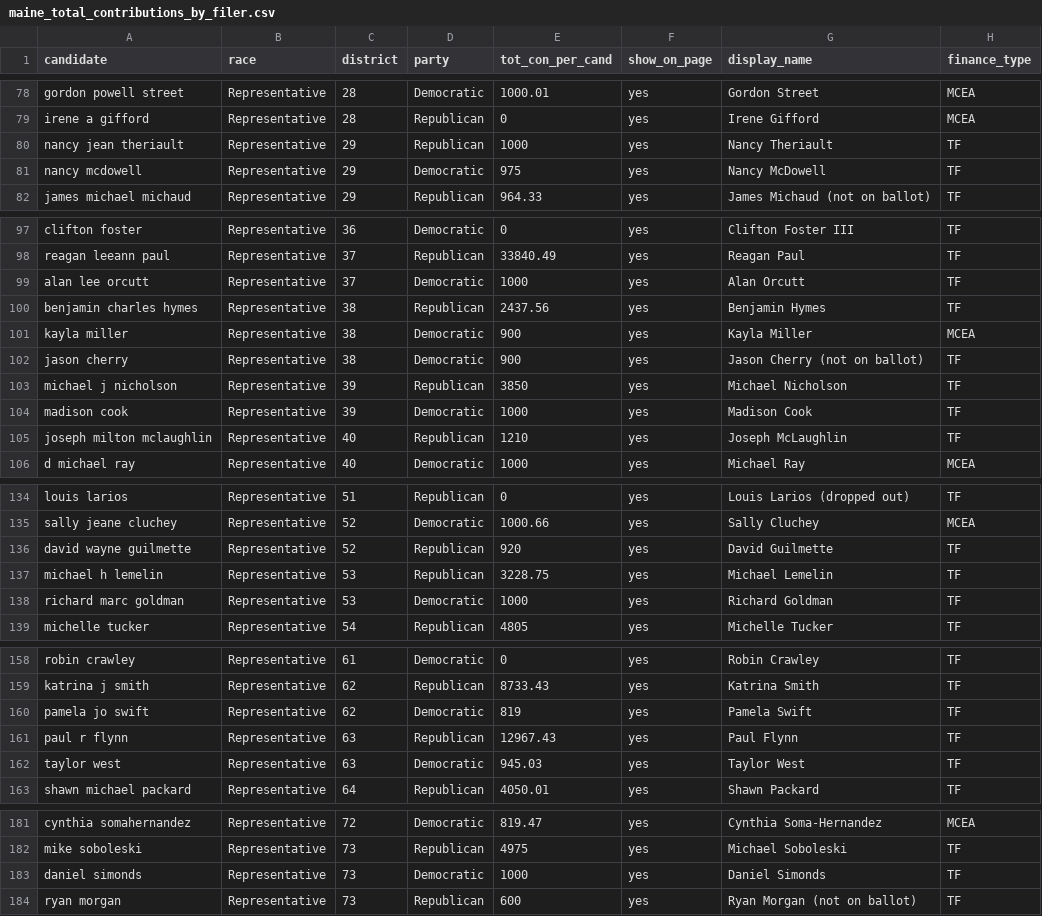
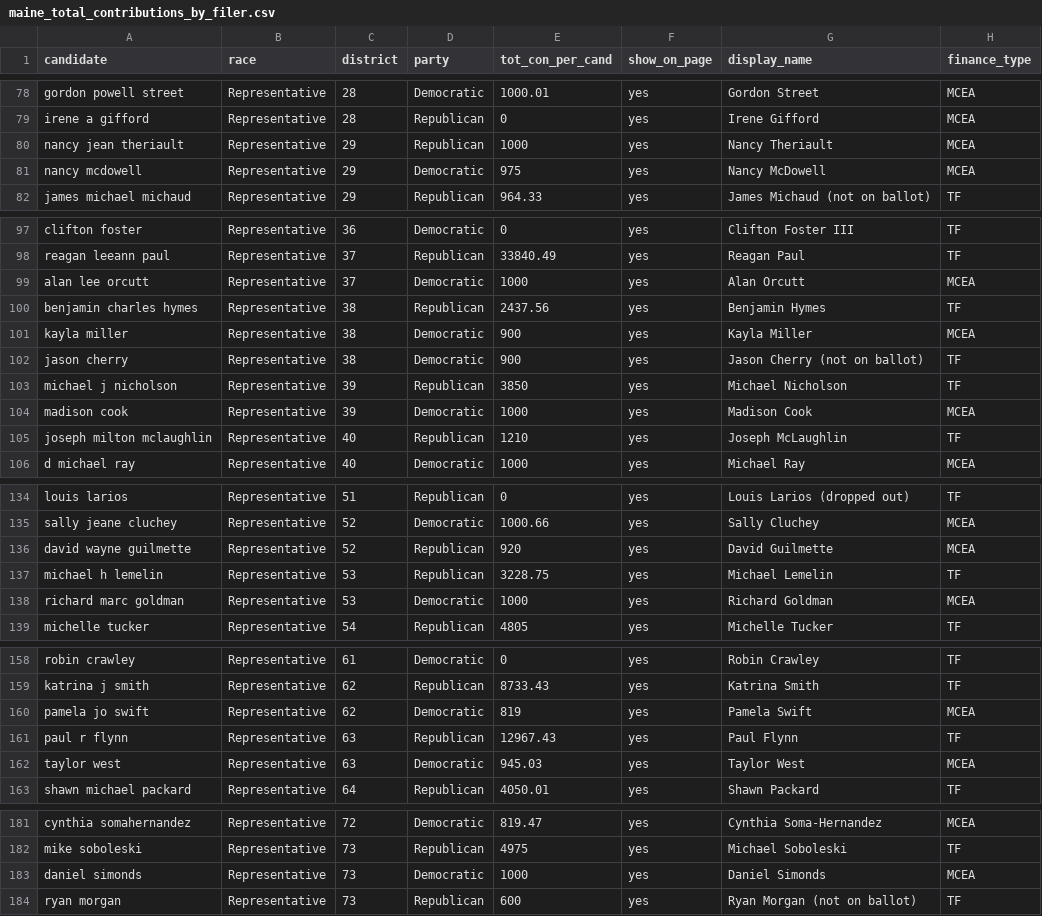
Before and after one commit to aarushisahejpal/maine-monitor-campaign-finance, a CSV file: viz/data/clean/maine_total_contributions_by_filer.csv, drawn as a sheet; only a part is shown, gaps mark what is left out; the diff covers the shown part only.

Commit message:
Revert 32 MCEA candidates wrongly switched to TF
Filing-based audit incorrectly flagged candidates whose latest filing
was a Personal Financial Disclosure (no MCEA in name) but who have
MCEA public funding. Cross-checked against mcea_public_funding.csv.

```diff
--- a/viz/data/clean/maine_total_contributions_by_filer.csv
+++ b/viz/data/clean/maine_total_contributions_by_filer.csv
@@ -79,4 +79,4 @@
 "irene a gifford","Representative","28","Republican","0","yes","Irene Gifford","MCEA"
-"nancy jean theriault","Representative","29","Republican","1000","yes","Nancy Theriault","TF"
-"nancy mcdowell","Representative","29","Democratic","975","yes","Nancy McDowell","TF"
+"nancy jean theriault","Representative","29","Republican","1000","yes","Nancy Theriault","MCEA"
+"nancy mcdowell","Representative","29","Democratic","975","yes","Nancy McDowell","MCEA"
 "james michael michaud","Representative","29","Republican","964.33","yes","James Michaud (not on ballot)","TF"
@@ -98,3 +98,3 @@
 "reagan leeann paul","Representative","37","Republican","33840.49","yes","Reagan Paul","TF"
-"alan lee orcutt","Representative","37","Democratic","1000","yes","Alan Orcutt","TF"
+"alan lee orcutt","Representative","37","Democratic","1000","yes","Alan Orcutt","MCEA"
 "benjamin charles hymes","Representative","38","Republican","2437.56","yes","Benjamin Hymes","TF"
@@ -103,3 +103,3 @@
 "michael j nicholson","Representative","39","Republican","3850","yes","Michael Nicholson","TF"
-"madison cook","Representative","39","Democratic","1000","yes","Madison Cook","TF"
+"madison cook","Representative","39","Democratic","1000","yes","Madison Cook","MCEA"
 "joseph milton mclaughlin","Representative","40","Republican","1210","yes","Joseph McLaughlin","TF"
@@ -135,5 +135,5 @@
 "sally jeane cluchey","Representative","52","Democratic","1000.66","yes","Sally Cluchey","MCEA"
-"david wayne guilmette","Representative","52","Republican","920","yes","David Guilmette","TF"
+"david wayne guilmette","Representative","52","Republican","920","yes","David Guilmette","MCEA"
 "michael h lemelin","Representative","53","Republican","3228.75","yes","Michael Lemelin","TF"
-"richard marc goldman","Representative","53","Democratic","1000","yes","Richard Goldman","TF"
+"richard marc goldman","Representative","53","Democratic","1000","yes","Richard Goldman","MCEA"
 "michelle tucker","Representative","54","Republican","4805","yes","Michelle Tucker","TF"
@@ -159,5 +159,5 @@
 "katrina j smith","Representative","62","Republican","8733.43","yes","Katrina Smith","TF"
-"pamela jo swift","Representative","62","Democratic","819","yes","Pamela Swift","TF"
+"pamela jo swift","Representative","62","Democratic","819","yes","Pamela Swift","MCEA"
 "paul r flynn","Representative","63","Republican","12967.43","yes","Paul Flynn","TF"
-"taylor west","Representative","63","Democratic","945.03","yes","Taylor West","TF"
+"taylor west","Representative","63","Democratic","945.03","yes","Taylor West","MCEA"
 "shawn michael packard","Representative","64","Republican","4050.01","yes","Shawn Packard","TF"
@@ -182,3 +182,3 @@
 "mike soboleski","Representative","73","Republican","4975","yes","Michael Soboleski","TF"
-"daniel simonds","Representative","73","Democratic","1000","yes","Daniel Simonds","TF"
+"daniel simonds","Representative","73","Democratic","1000","yes","Daniel Simonds","MCEA"
 "ryan morgan","Representative","73","Republican","600","yes","Ryan Morgan (not on ballot)","TF"
```
Also changed, not shown: 23 edited cells elsewhere in this file.
